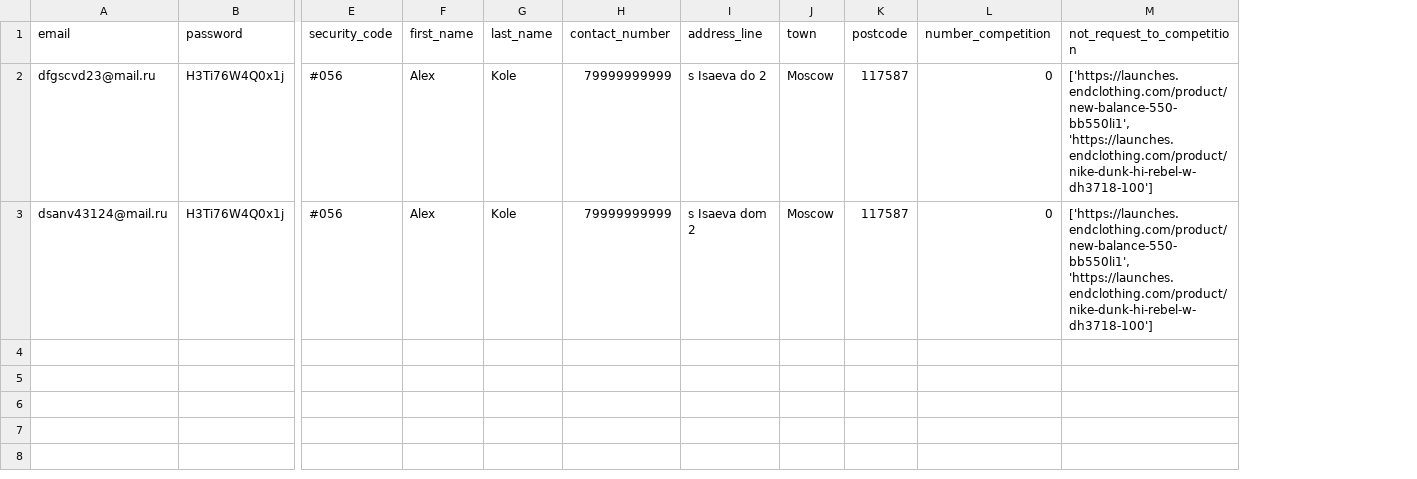
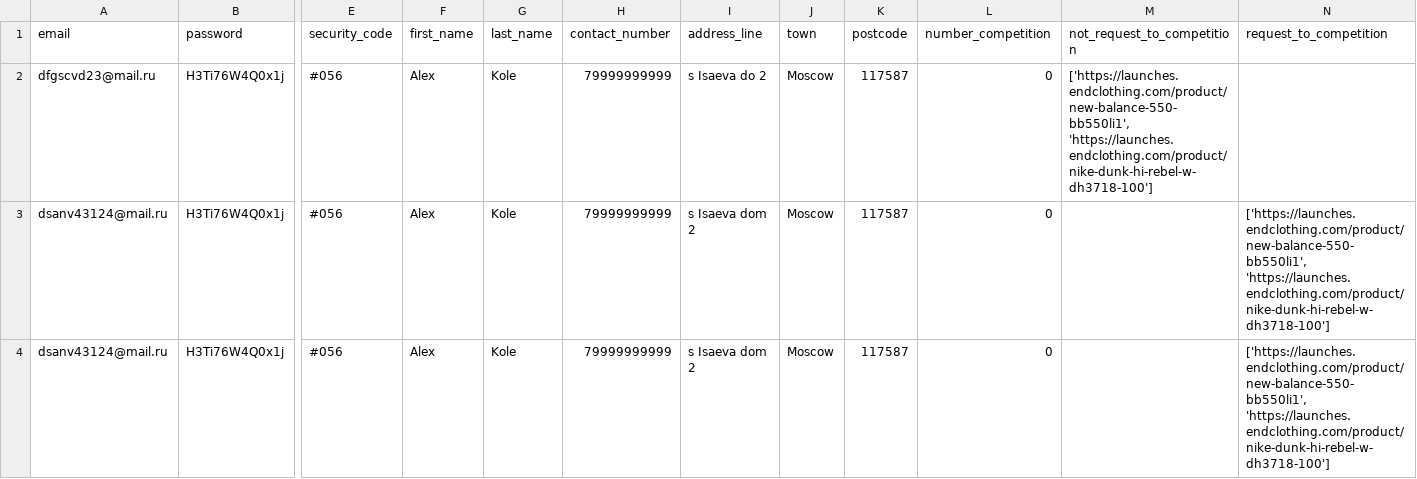
Before and after one commit to RedMe1on/AutoGuiBot_, a CSV file: result/requests_competition_accounts.csv, drawn as a sheet; only a part is shown, gaps mark what is left out; rows hold the shown columns only; the diff names each change by its address in the sheet, - before the commit and + after, or states it on an @@ line.

```diff
--- a/result/requests_competition_accounts.csv
+++ b/result/requests_competition_accounts.csv
+column N (request_to_competition), row 3: ['https://launches.endclothing.com/product/new-balance-550-bb550li1', 'https://launches.endclothing.com/product/nike-dunk-hi-rebel-w-dh3718-100']
-M3 (not_request_to_competition): ['https://launches.endclothing.com/product/new-balance-550-bb550li1', 'https://launches.endclothing.com/product/nike-dunk-hi-rebel-w-dh3718-100']
+M3 (not_request_to_competition): (empty)
+row 4: dsanv43124@mail.ru | H3Ti76W4Q0x1j | #056 | Alex | Kole | 79999999999 | s Isaeva dom 2 | Moscow | 117587 | 0 |  | ['https://launches.endclothing.com/product/new-balance-550-bb550li1', 'https://launches.endclothing.com/product/nike-dunk-hi-rebel-w-dh3718-100']
```
Also changed, not shown: 22 other files.
